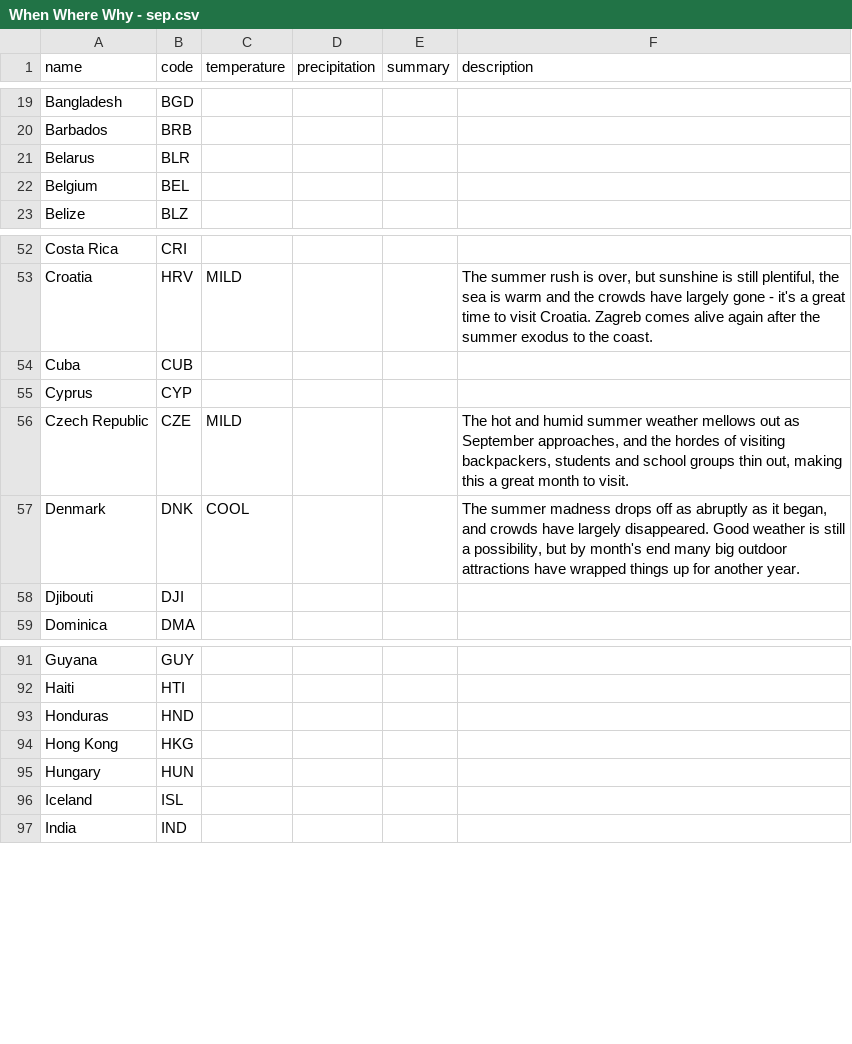
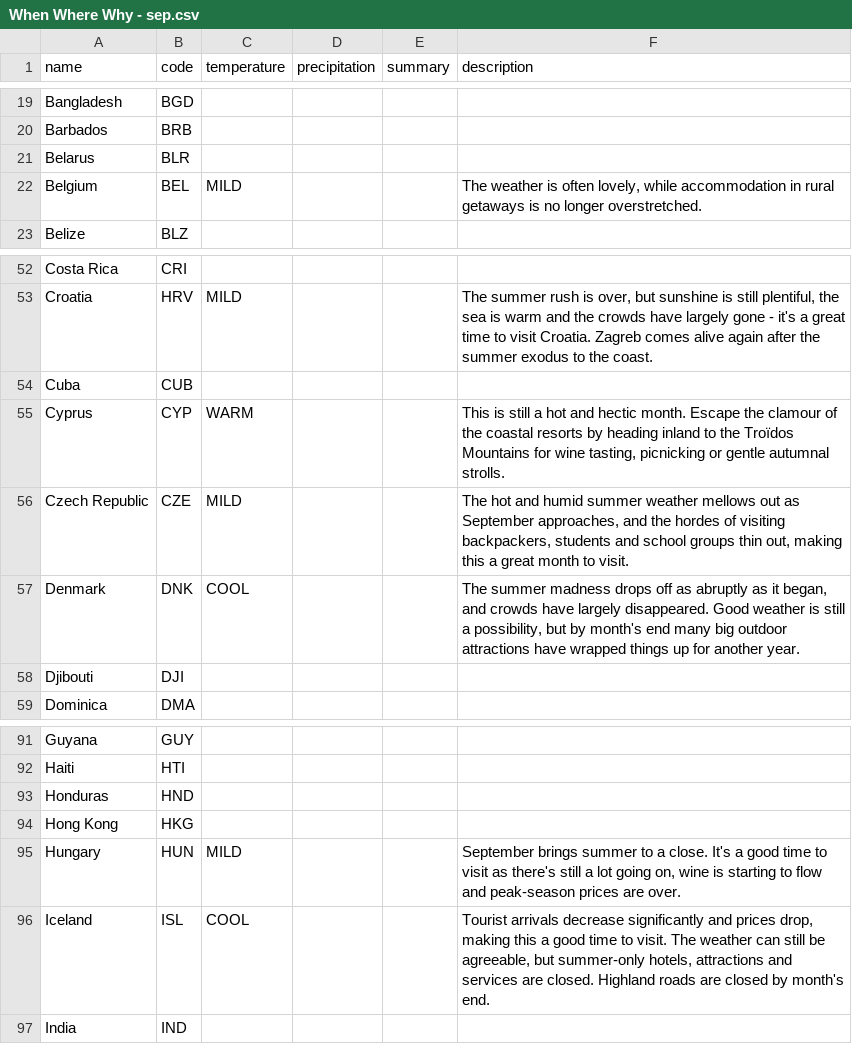
Before and after one commit to joshcally/when-where-why-web, a CSV file: public/assets/When Where Why - sep.csv, drawn as a sheet; only a part is shown, gaps mark what is left out.

```diff
--- a/public/assets/When Where Why - sep.csv
+++ b/public/assets/When Where Why - sep.csv
@@ -21,3 +21,3 @@ Barbados,BRB,,,,
 Belarus,BLR,,,,
-Belgium,BEL,,,,
+Belgium,BEL,MILD,,,"The weather is often lovely, while accommodation in rural getaways is no longer overstretched."
 Belize,BLZ,,,,
@@ -54,3 +54,3 @@ Croatia,HRV,MILD,,,"The summer rush is over, but sunshine is still plentiful, th
 Cuba,CUB,,,,
-Cyprus,CYP,,,,
+Cyprus,CYP,WARM,,,"This is still a hot and hectic month. Escape the clamour of the coastal resorts by heading inland to the Troïdos Mountains for wine tasting, picnicking or gentle autumnal strolls."
 Czech Republic,CZE,MILD,,,"The hot and humid summer weather mellows out as September approaches, and the hordes of visiting backpackers, students and school groups thin out, making this a great month to visit."
@@ -94,4 +94,4 @@ Honduras,HND,,,,
 Hong Kong,HKG,,,,
-Hungary,HUN,,,,
-Iceland,ISL,,,,
+Hungary,HUN,MILD,,,"September brings summer to a close. It's a good time to visit as there's still a lot going on, wine is starting to flow and peak-season prices are over."
+Iceland,ISL,COOL,,,"Tourist arrivals decrease significantly and prices drop, making this a good time to visit. The weather can still be agreeable, but summer-only hotels, attractions and services are closed. Highland roads are closed by month's end."
 India,IND,,,,
```
Also changed, not shown: public/assets/When Where Why - dec.csv, public/assets/When Where Why - jan.csv, 23 other files.
